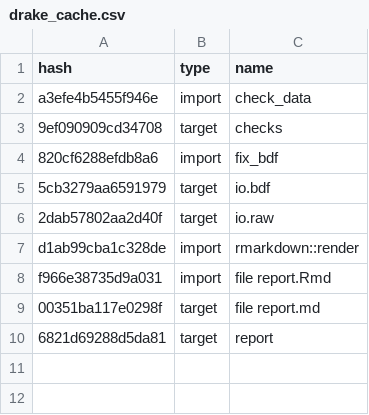
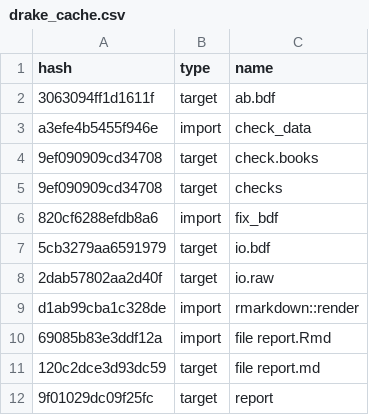
Before and after one commit to ecoFw/review_mrio-land, a CSV file: drake_cache.csv, drawn as a sheet.

```diff
--- a/drake_cache.csv
+++ b/drake_cache.csv
@@ -1,3 +1,5 @@
 hash,type,name
+3063094ff1d1611f,target,ab.bdf
 a3efe4b5455f946e,import,check_data
+9ef090909cd34708,target,check.books
 9ef090909cd34708,target,checks
@@ -7,4 +9,4 @@ a3efe4b5455f946e,import,check_data
 d1ab99cba1c328de,import,rmarkdown::render
-f966e38735d9a031,import,file report.Rmd
-00351ba117e0298f,target,file report.md
-6821d69288d5da81,target,report
+69085b83e3ddf12a,import,file report.Rmd
+120c2dce3d93dc59,target,file report.md
+9f01029dc09f25fc,target,report
```
Also changed, not shown: 5 other files.
